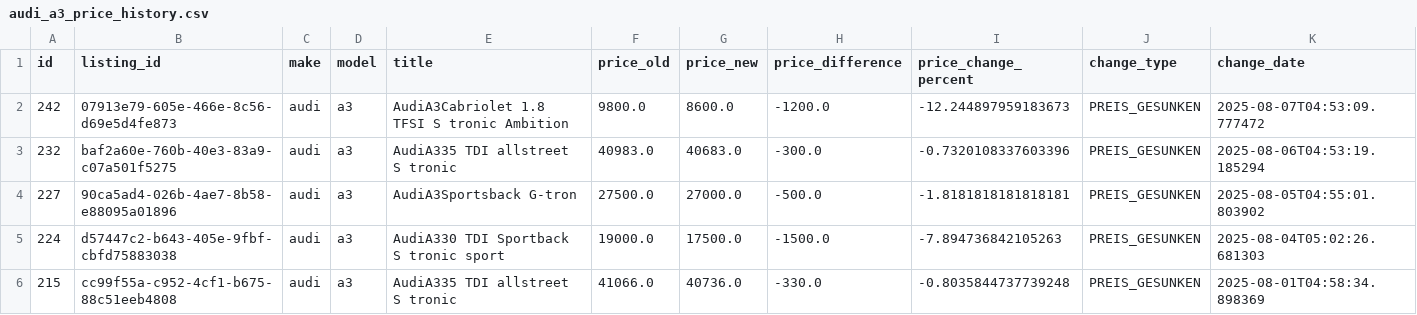
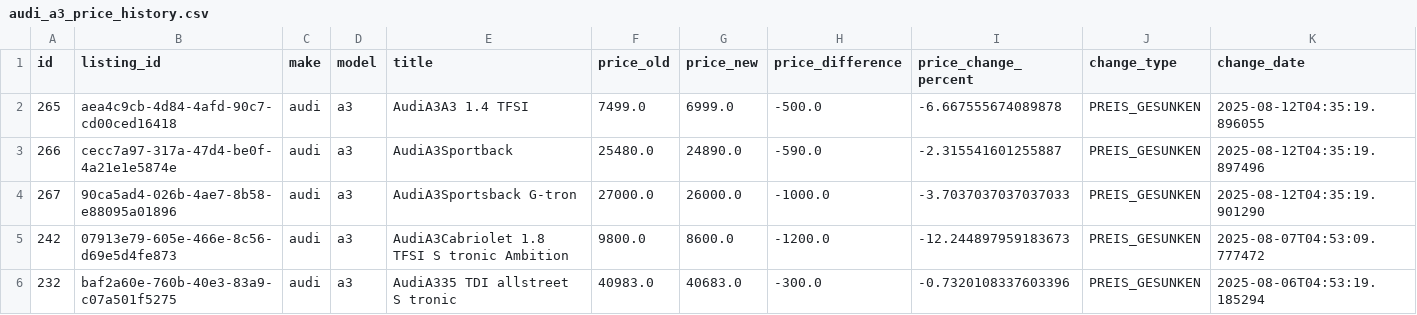
Before and after one commit to masterries/AutoAnalyse, a CSV file: scrapper/data/audi_a3_price_history.csv, drawn as a sheet; only a part is shown; the shorter side is filled out with more unchanged rows; rows hold the shown columns only; the diff names each change by its address in the sheet, - before the commit and + after, or states it on an @@ line.

```diff
--- a/scrapper/data/audi_a3_price_history.csv
+++ b/scrapper/data/audi_a3_price_history.csv
+row 2: 265 | aea4c9cb-4d84-4afd-90c7-cd00ced16418 | audi | a3 | AudiA3A3 1.4 TFSI | 7499.0 | 6999.0 | -500.0 | -6.667555674089878 | PREIS_GESUNKEN | 2025-08-12T04:35:19.896055
+row 3: 266 | cecc7a97-317a-47d4-be0f-4a21e1e5874e | audi | a3 | AudiA3Sportback | 25480.0 | 24890.0 | -590.0 | -2.315541601255887 | PREIS_GESUNKEN | 2025-08-12T04:35:19.897496
+row 4: 267 | 90ca5ad4-026b-4ae7-8b58-e88095a01896 | audi | a3 | AudiA3Sportsback G-tron | 27000.0 | 26000.0 | -1000.0 | -3.7037037037037033 | PREIS_GESUNKEN | 2025-08-12T04:35:19.901290
```
Also changed, not shown: scrapper/data/audi_a1_price_history.csv, scrapper/data/mercedes-benz_a-180_listings.csv, 41 other files.
